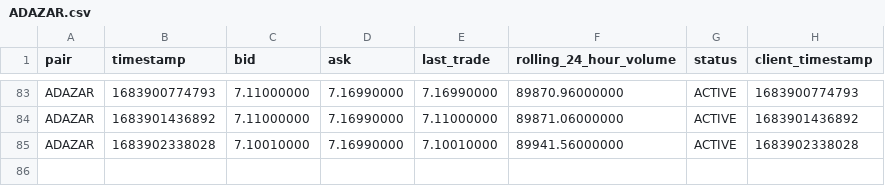
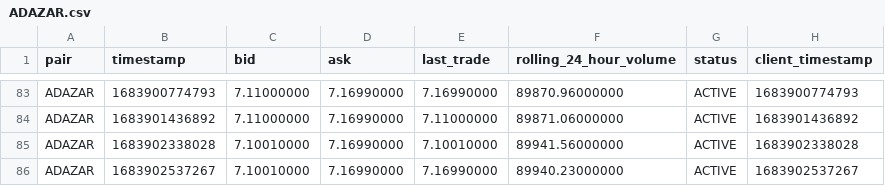
Before and after one commit to riazarbi/zarbitrage, a CSV file: data/luno/ADAZAR.csv, drawn as a sheet; only a part is shown, gaps mark what is left out.

```diff
--- a/data/luno/ADAZAR.csv
+++ b/data/luno/ADAZAR.csv
@@ -85 +85,2 @@ pair,timestamp,bid,ask,last_trade,rolling_24_hour_volume,status,client_timestamp
 "ADAZAR",1683902338028,"7.10010000","7.16990000","7.10010000","89941.56000000","ACTIVE",1683902338028
+"ADAZAR",1683902537267,"7.10010000","7.16990000","7.16990000","89940.23000000","ACTIVE",1683902537267
```
Also changed, not shown: data/luno/ETHZAR.csv, data/luno/LTCZAR.csv, 21 other files.
